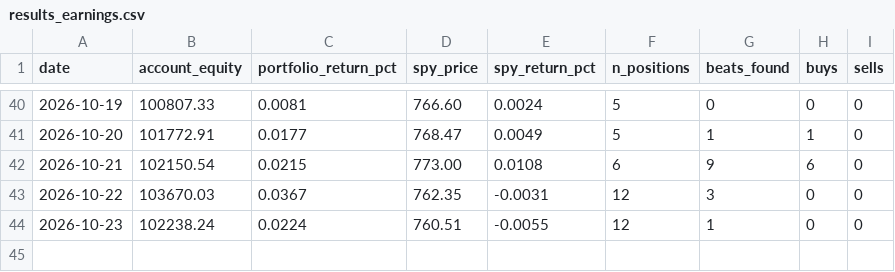
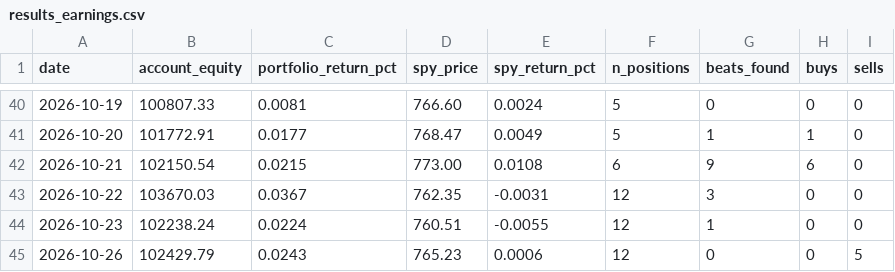
Before and after one commit to erikarbaiza/congress-trader, a CSV file: results_earnings.csv, drawn as a sheet; only a part is shown, gaps mark what is left out; the diff names each change by its address in the sheet, - before the commit and + after, or states it on an @@ line.

```diff
--- a/results_earnings.csv
+++ b/results_earnings.csv
+row 45: 2026-10-26 | 102429.79 | 0.0243 | 765.23 | 0.0006 | 12 | 0 | 0 | 5
```
Also changed, not shown: results.csv, 3 other files.
